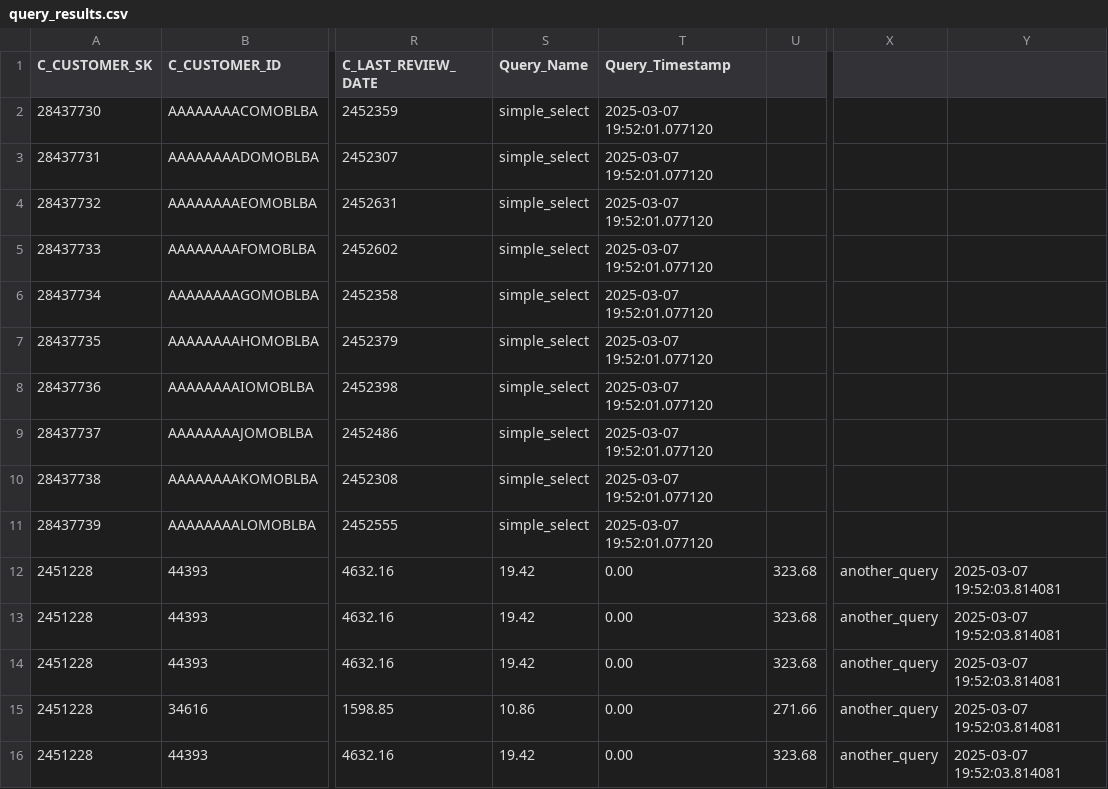
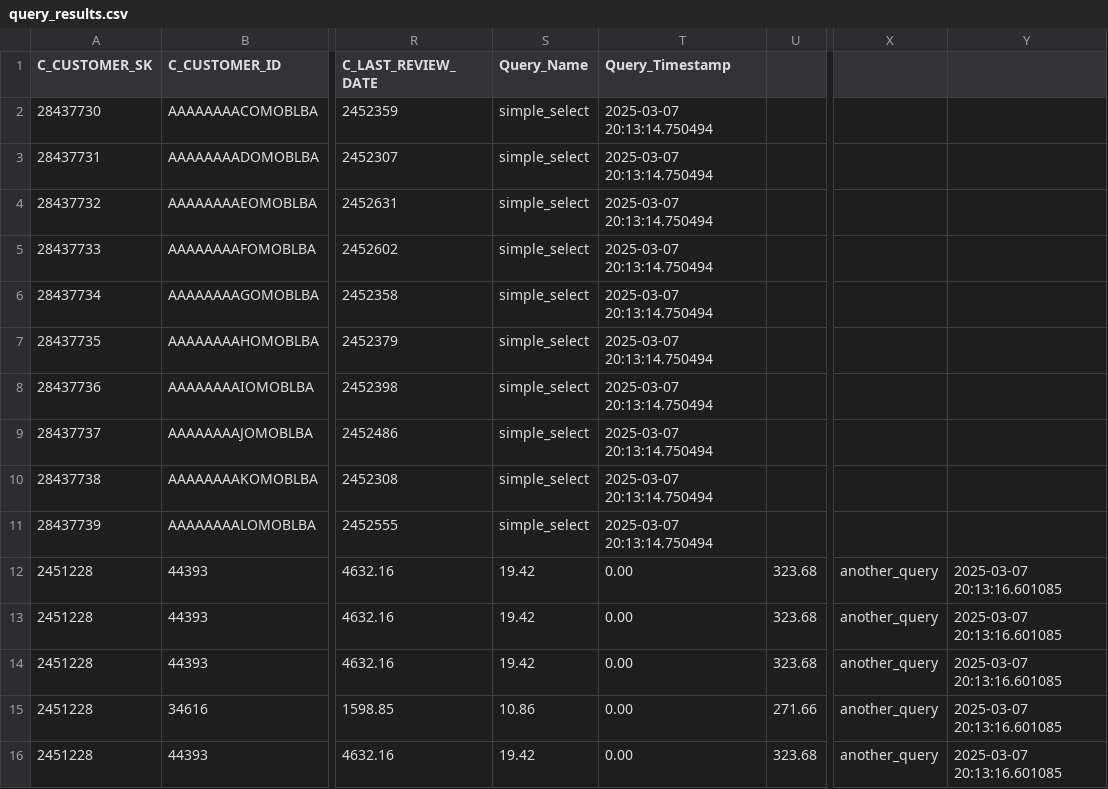
Before and after one commit to Neelpatel1604/SnowflakeQueryRun, a CSV file: query_results/query_results.csv, drawn as a sheet; only a part is shown, gaps mark what is left out; the diff names each change by its address in the sheet, - before the commit and + after, or states it on an @@ line.

```diff
--- a/query_results/query_results.csv
+++ b/query_results/query_results.csv
-T2:T11 (Query_Timestamp): 2025-03-07 19:52:01.077120
+T2:T11 (Query_Timestamp): 2025-03-07 20:13:14.750494
-Y12:Y16: 2025-03-07 19:52:03.814081
+Y12:Y16: 2025-03-07 20:13:16.601085
```
Also changed, not shown: query_results/query_metrics.csv, 1 other file.
